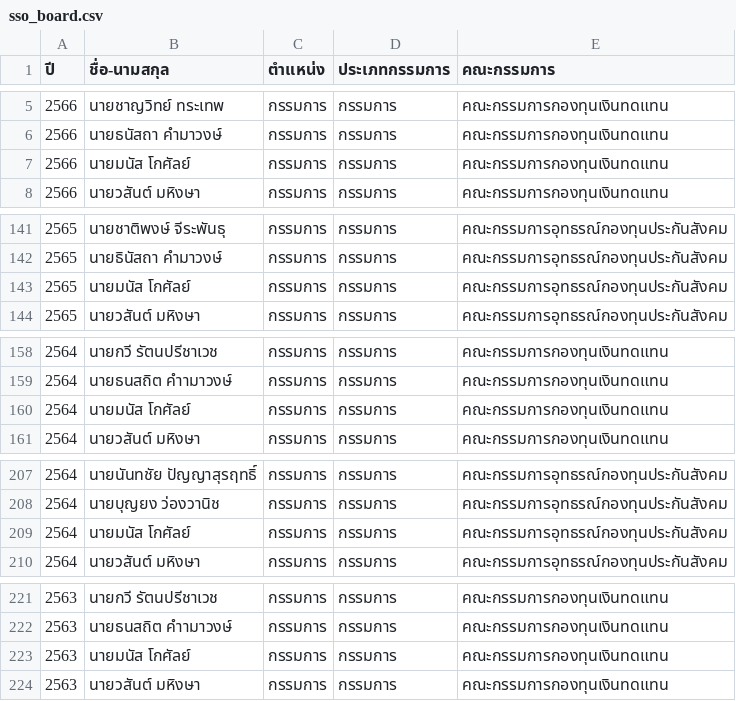
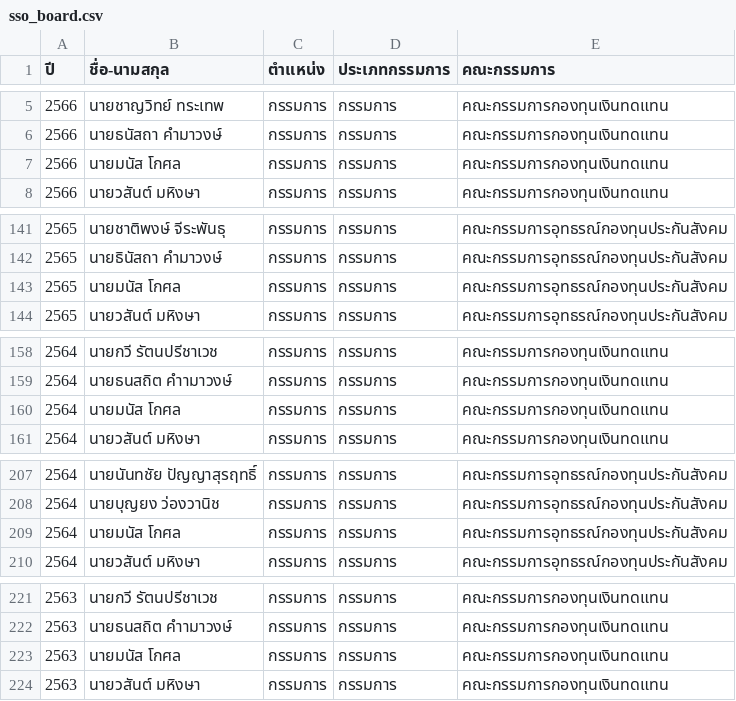
Before and after one commit to openthaithai/sso-board, a CSV file: public/sso_board.csv, drawn as a sheet; only a part is shown, gaps mark what is left out; the diff covers the shown part only.

Commit message:
chore: Update SSO board data.

```diff
--- a/public/sso_board.csv
+++ b/public/sso_board.csv
@@ -6,3 +6,3 @@
 2566,นายธนัสถา คำมาวงษ์,กรรมการ,กรรมการ,คณะกรรมการกองทุนเงินทดแทน
-2566,นายมนัส โกศัลย์,กรรมการ,กรรมการ,คณะกรรมการกองทุนเงินทดแทน
+2566,นายมนัส โกศล,กรรมการ,กรรมการ,คณะกรรมการกองทุนเงินทดแทน
 2566,นายวสันต์ มหิงษา,กรรมการ,กรรมการ,คณะกรรมการกองทุนเงินทดแทน
@@ -142,3 +142,3 @@
 2565,นายธินัสถา คำมาวงษ์,กรรมการ,กรรมการ,คณะกรรมการอุทธรณ์กองทุนประกันสังคม
-2565,นายมนัส โกศัลย์,กรรมการ,กรรมการ,คณะกรรมการอุทธรณ์กองทุนประกันสังคม
+2565,นายมนัส โกศล,กรรมการ,กรรมการ,คณะกรรมการอุทธรณ์กองทุนประกันสังคม
 2565,นายวสันต์ มหิงษา,กรรมการ,กรรมการ,คณะกรรมการอุทธรณ์กองทุนประกันสังคม
@@ -159,3 +159,3 @@
 2564,นายธนสถิต คำามาวงษ์,กรรมการ,กรรมการ,คณะกรรมการกองทุนเงินทดแทน
-2564,นายมนัส โกศัลย์,กรรมการ,กรรมการ,คณะกรรมการกองทุนเงินทดแทน
+2564,นายมนัส โกศล,กรรมการ,กรรมการ,คณะกรรมการกองทุนเงินทดแทน
 2564,นายวสันต์ มหิงษา,กรรมการ,กรรมการ,คณะกรรมการกองทุนเงินทดแทน
@@ -208,3 +208,3 @@
 2564,นายบุญยง ว่องวานิช,กรรมการ,กรรมการ,คณะกรรมการอุทธรณ์กองทุนประกันสังคม
-2564,นายมนัส โกศัลย์,กรรมการ,กรรมการ,คณะกรรมการอุทธรณ์กองทุนประกันสังคม
+2564,นายมนัส โกศล,กรรมการ,กรรมการ,คณะกรรมการอุทธรณ์กองทุนประกันสังคม
 2564,นายวสันต์ มหิงษา,กรรมการ,กรรมการ,คณะกรรมการอุทธรณ์กองทุนประกันสังคม
@@ -222,3 +222,3 @@
 2563,นายธนสถิต คำามาวงษ์,กรรมการ,กรรมการ,คณะกรรมการกองทุนเงินทดแทน
-2563,นายมนัส โกศัลย์,กรรมการ,กรรมการ,คณะกรรมการกองทุนเงินทดแทน
+2563,นายมนัส โกศล,กรรมการ,กรรมการ,คณะกรรมการกองทุนเงินทดแทน
 2563,นายวสันต์ มหิงษา,กรรมการ,กรรมการ,คณะกรรมการกองทุนเงินทดแทน
```
Also changed, not shown: 1 edited cell elsewhere in this file.
